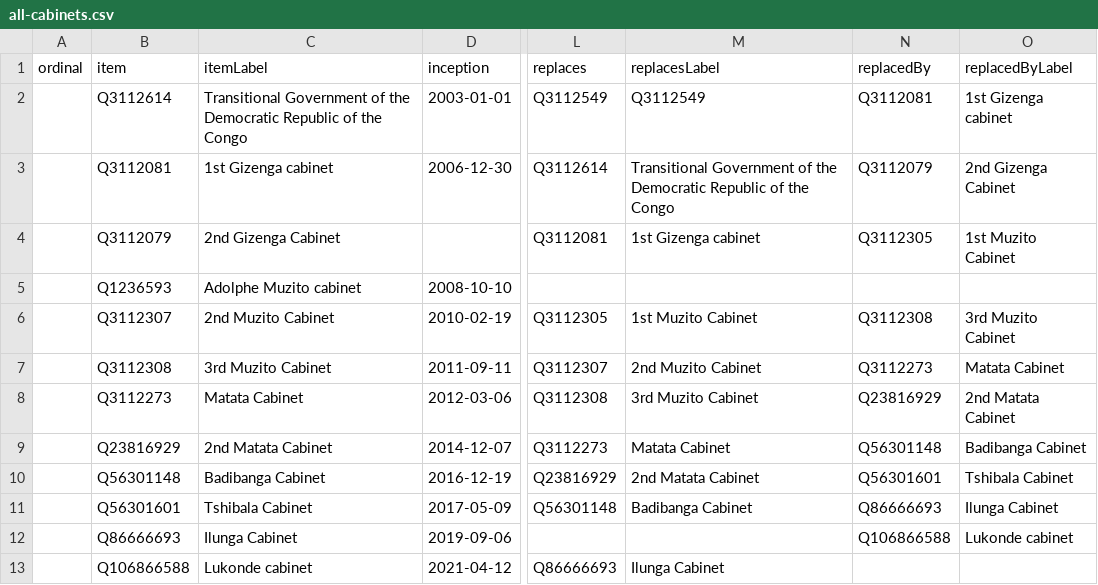
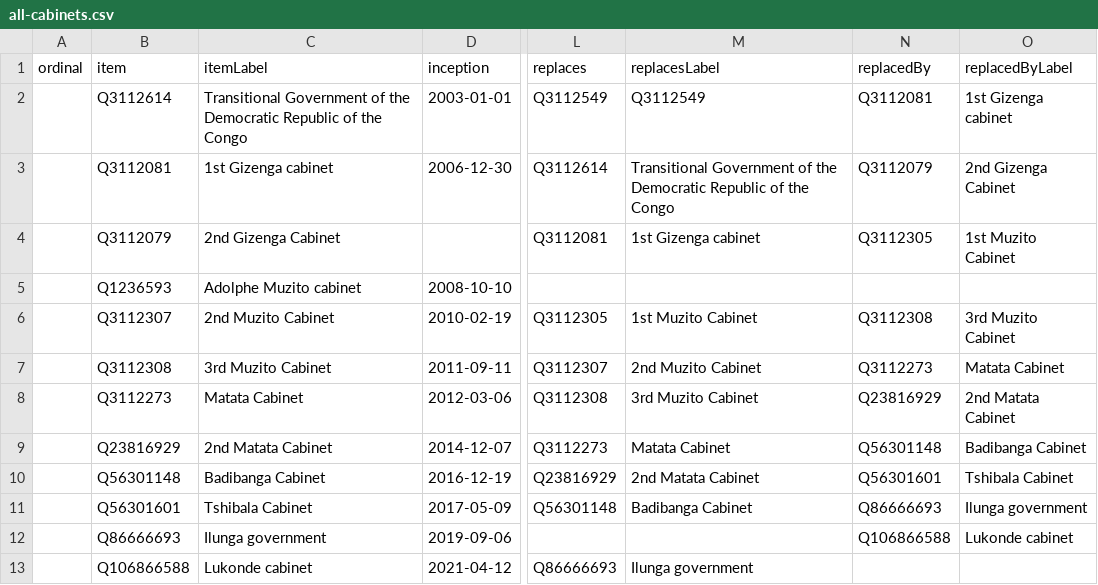
Before and after one commit to every-politician-scrapers/congo-kinshasa-ministers, a CSV file: wikidata/results/all-cabinets.csv, drawn as a sheet; only a part is shown, gaps mark what is left out; the diff names each change by its address in the sheet, - before the commit and + after, or states it on an @@ line.

Commit message:
Run SPARQL queries

```diff
--- a/wikidata/results/all-cabinets.csv
+++ b/wikidata/results/all-cabinets.csv
-O11 (replacedByLabel): Ilunga Cabinet
+O11 (replacedByLabel): Ilunga government
-C12 (itemLabel): Ilunga Cabinet
+C12 (itemLabel): Ilunga government
-M13 (replacesLabel): Ilunga Cabinet
+M13 (replacesLabel): Ilunga government
```
